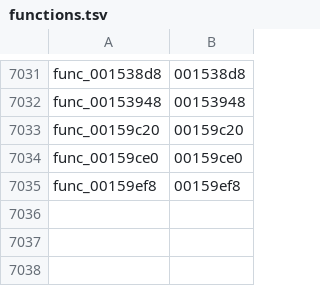
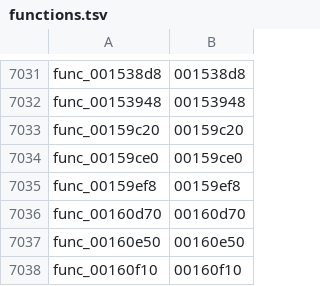
Before and after one commit to GovanifY/kh2, a TSV file: functions.tsv, drawn as a sheet; only a part is shown, gaps mark what is left out; the diff names each change by its address in the sheet, - before the commit and + after, or states it on an @@ line.

```diff
--- a/functions.tsv
+++ b/functions.tsv
+row 7036: func_00160d70 | 00160d70
+row 7037: func_00160e50 | 00160e50
+row 7038: func_00160f10 | 00160f10
```
Also changed, not shown: 1 other file.
